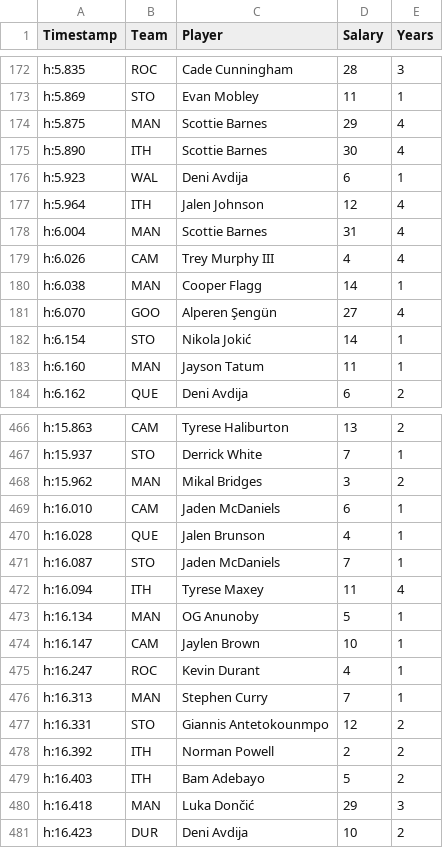
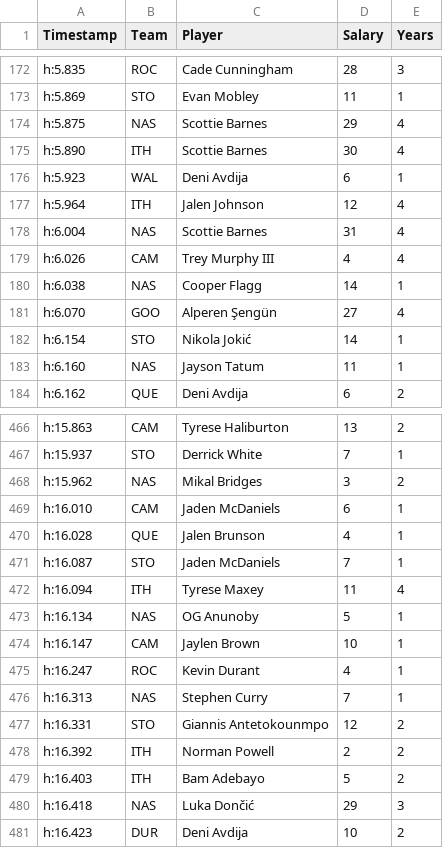
Before and after one commit to chronicaria/smp3-league, a CSV file: site/data/auction-demo.csv, drawn as a sheet; only a part is shown, gaps mark what is left out; the diff covers the shown part only.

```diff
--- a/site/data/auction-demo.csv
+++ b/site/data/auction-demo.csv
@@ -173,3 +173,3 @@ h:5.835,ROC,Cade Cunningham,28,3
 h:5.869,STO,Evan Mobley,11,1
-h:5.875,MAN,Scottie Barnes,29,4
+h:5.875,NAS,Scottie Barnes,29,4
 h:5.890,ITH,Scottie Barnes,30,4
@@ -177,8 +177,8 @@ h:5.923,WAL,Deni Avdija,6,1
 h:5.964,ITH,Jalen Johnson,12,4
-h:6.004,MAN,Scottie Barnes,31,4
+h:6.004,NAS,Scottie Barnes,31,4
 h:6.026,CAM,Trey Murphy III,4,4
-h:6.038,MAN,Cooper Flagg,14,1
+h:6.038,NAS,Cooper Flagg,14,1
 h:6.070,GOO,Alperen Şengün,27,4
 h:6.154,STO,Nikola Jokić,14,1
-h:6.160,MAN,Jayson Tatum,11,1
+h:6.160,NAS,Jayson Tatum,11,1
 h:6.162,QUE,Deni Avdija,6,2
@@ -467,3 +467,3 @@ h:15.863,CAM,Tyrese Haliburton,13,2
 h:15.937,STO,Derrick White,7,1
-h:15.962,MAN,Mikal Bridges,3,2
+h:15.962,NAS,Mikal Bridges,3,2
 h:16.010,CAM,Jaden McDaniels,6,1
@@ -472,6 +472,6 @@ h:16.087,STO,Jaden McDaniels,7,1
 h:16.094,ITH,Tyrese Maxey,11,4
-h:16.134,MAN,OG Anunoby,5,1
+h:16.134,NAS,OG Anunoby,5,1
 h:16.147,CAM,Jaylen Brown,10,1
 h:16.247,ROC,Kevin Durant,4,1
-h:16.313,MAN,Stephen Curry,7,1
+h:16.313,NAS,Stephen Curry,7,1
 h:16.331,STO,Giannis Antetokounmpo,12,2
@@ -479,3 +479,3 @@ h:16.392,ITH,Norman Powell,2,2
 h:16.403,ITH,Bam Adebayo,5,2
-h:16.418,MAN,Luka Dončić,29,3
+h:16.418,NAS,Luka Dončić,29,3
 h:16.423,DUR,Deni Avdija,10,2
```
Also changed, not shown: 58 edited cells elsewhere in this file, 10 other files.
